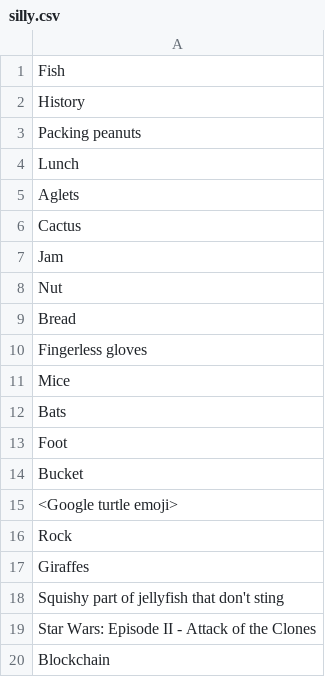
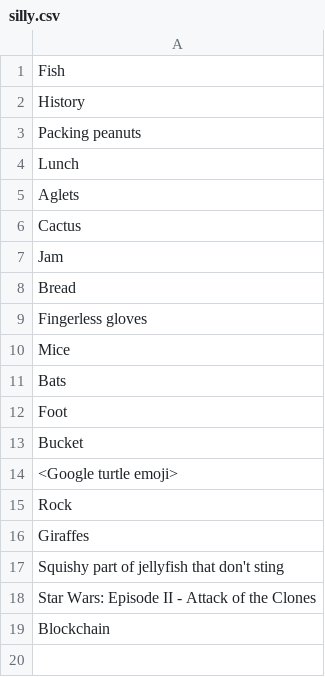
Before and after one commit to Durian-Inc/DebateMingle, a CSV file: debatemingle/static/data/silly.csv, drawn as a sheet; the diff names each change by its address in the sheet, - before the commit and + after, or states it on an @@ line.

```diff
--- a/debatemingle/static/data/silly.csv
+++ b/debatemingle/static/data/silly.csv
-row 8: Nut
```
Also changed, not shown: 6 other files.
